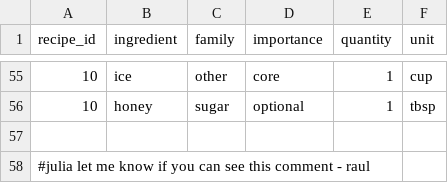
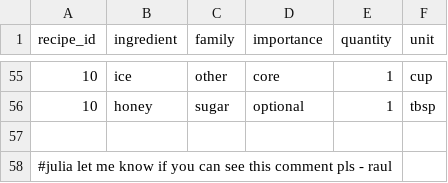
Before and after one commit to juliahigh/CS32-Final-Project, a CSV file: allingredients.csv, drawn as a sheet; only a part is shown, gaps mark what is left out.

Commit message:
wrote project note

```diff
--- a/allingredients.csv
+++ b/allingredients.csv
@@ -57,2 +57,2 @@ recipe_id,ingredient,family,importance,quantity,unit
 
-#julia let me know if you can see this comment - raul
+#julia let me know if you can see this comment pls - raul
```
